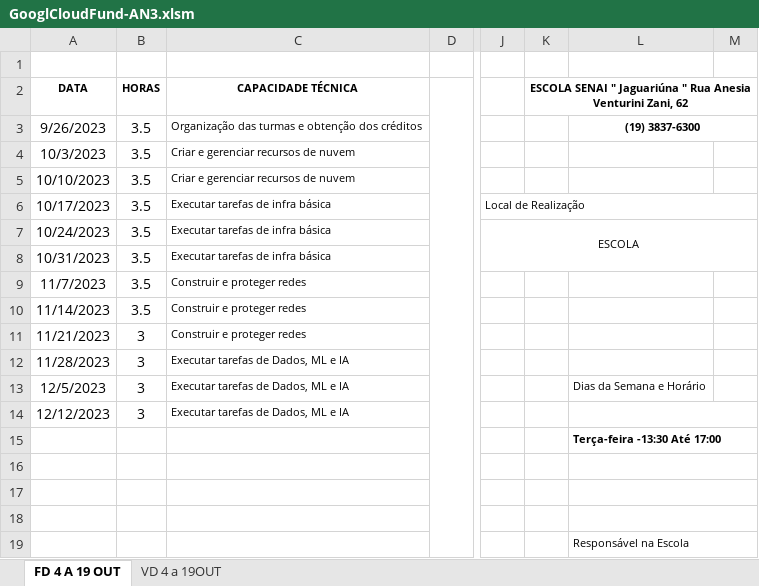
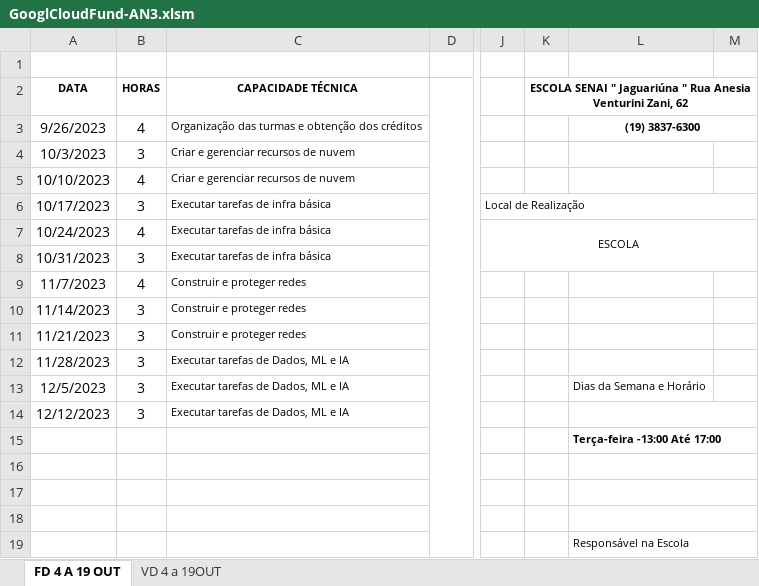
Before and after one commit to wellifabio/senai2023, an Excel workbook: google_cloud/diarios2023/GooglCloudFund-AN3.xlsm, sheet FD 4 A 19 OUT, drawn as a sheet; only a part is shown, gaps mark what is left out; values as stored, in another font and other column widths than the file's, no borders; charts and pictures not drawn; the diff names each change by its address in the sheet, - before the commit and + after, or states it on an @@ line.

```diff
--- a/google_cloud/diarios2023/GooglCloudFund-AN3.xlsm (sheet FD 4 A 19 OUT)
+++ b/google_cloud/diarios2023/GooglCloudFund-AN3.xlsm (sheet FD 4 A 19 OUT)
-B3 (HORAS): 3.5
+B3 (HORAS): 4
-B4 (HORAS): 3.5
+B4 (HORAS): 3
-B5 (HORAS): 3.5
+B5 (HORAS): 4
-B6 (HORAS): 3.5
+B6 (HORAS): 3
-B7 (HORAS): 3.5
+B7 (HORAS): 4
-B8 (HORAS): 3.5
+B8 (HORAS): 3
-B9 (HORAS): 3.5
+B9 (HORAS): 4
-B10 (HORAS): 3.5
+B10 (HORAS): 3
-L15: Terça-feira -13:30 Até 17:00
+L15: Terça-feira -13:00 Até 17:00
```
Also changed, not shown: charts or pictures, 2 other files.
